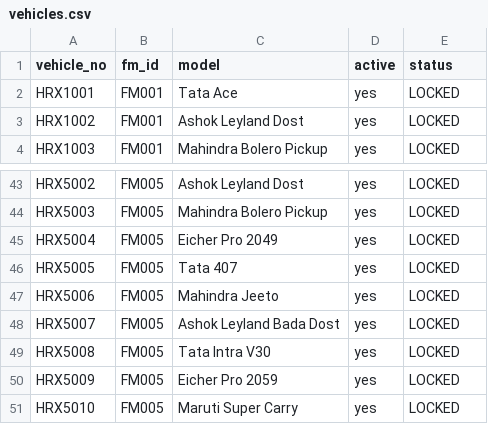
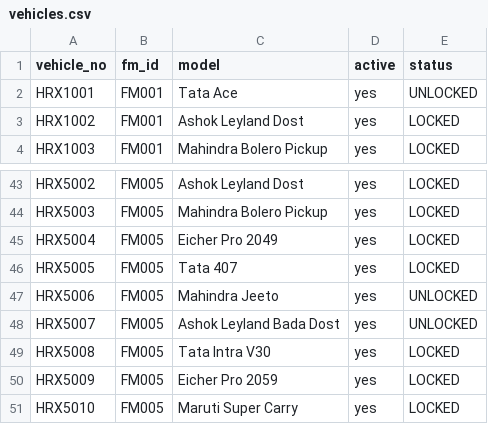
Before and after one commit to Anshuuprajapati/GTRAC_BOT, a CSV file: data/vehicles.csv, drawn as a sheet; only a part is shown, gaps mark what is left out.

```diff
--- a/data/vehicles.csv
+++ b/data/vehicles.csv
@@ -1,3 +1,3 @@
 vehicle_no,fm_id,model,active,status
-HRX1001,FM001,Tata Ace,yes,LOCKED
+HRX1001,FM001,Tata Ace,yes,UNLOCKED
 HRX1002,FM001,Ashok Leyland Dost,yes,LOCKED
@@ -46,4 +46,4 @@ HRX5004,FM005,Eicher Pro 2049,yes,LOCKED
 HRX5005,FM005,Tata 407,yes,LOCKED
-HRX5006,FM005,Mahindra Jeeto,yes,LOCKED
-HRX5007,FM005,Ashok Leyland Bada Dost,yes,LOCKED
+HRX5006,FM005,Mahindra Jeeto,yes,UNLOCKED
+HRX5007,FM005,Ashok Leyland Bada Dost,yes,UNLOCKED
 HRX5008,FM005,Tata Intra V30,yes,LOCKED
```
Also changed, not shown: data/audit_log.csv, 2 other files.
